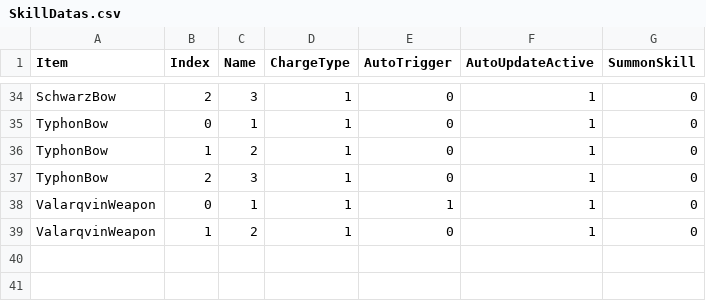
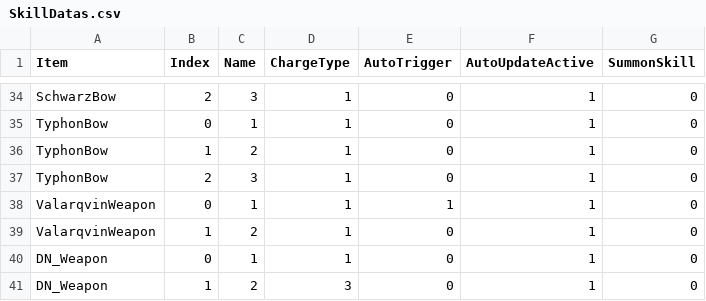
Before and after one commit to czbo1dontsmokeworkplace/ArknightsMod, a CSV file: Assets/LevelDatas/SkillDatas.csv, drawn as a sheet; only a part is shown, gaps mark what is left out; the diff names each change by its address in the sheet, - before the commit and + after, or states it on an @@ line.

```diff
--- a/Assets/LevelDatas/SkillDatas.csv
+++ b/Assets/LevelDatas/SkillDatas.csv
+row 40: DN_Weapon | 0 | 1 | 1 | 0 | 1 | 0
+row 41: DN_Weapon | 1 | 2 | 3 | 0 | 1 | 0
```
Also changed, not shown: 7 other files.
